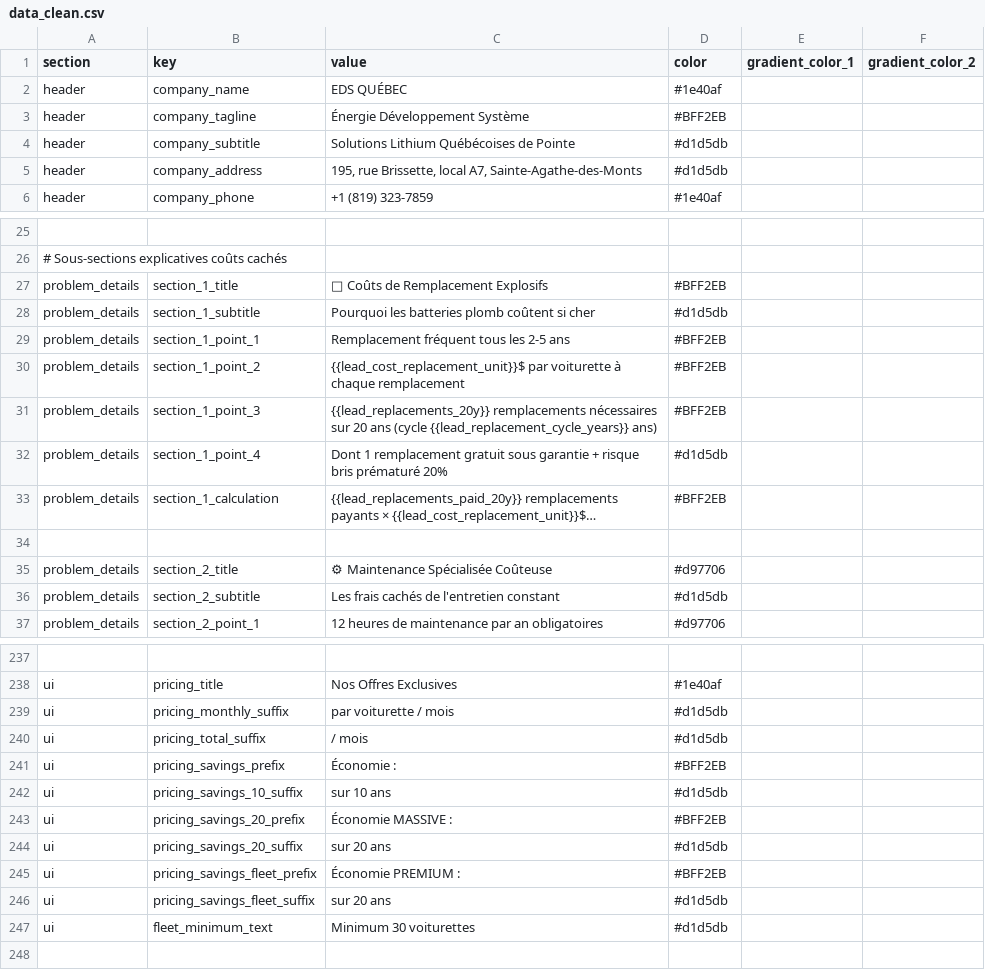
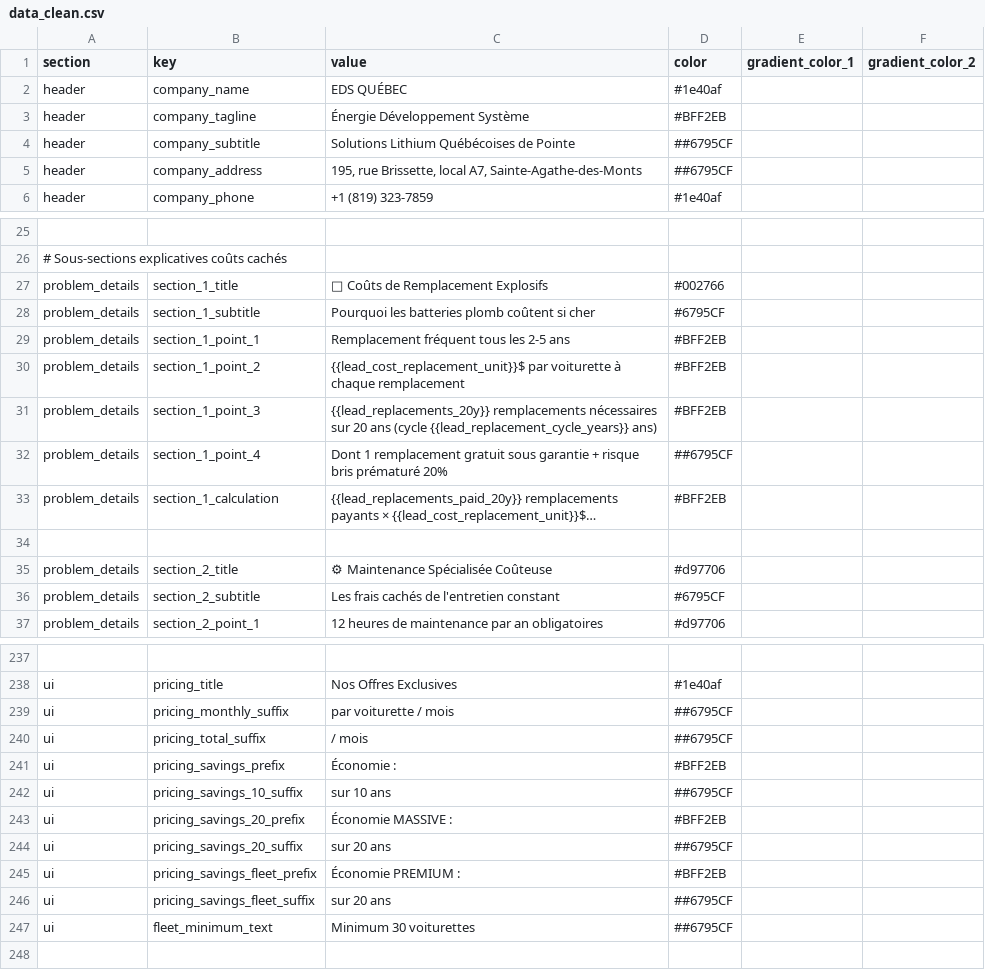
Before and after one commit to VraiBrujah/GeeknDragon, a CSV file: EDS/presentation_Golf/data_clean.csv, drawn as a sheet; only a part is shown, gaps mark what is left out; long unchanged cells end in …; the diff covers the shown part only; the diff names each change by its address in the sheet, - before the commit and + after, or states it on an @@ line.

Commit message:
Update data_clean.csv

```diff
--- a/EDS/presentation_Golf/data_clean.csv
+++ b/EDS/presentation_Golf/data_clean.csv
-D4:D5 (color): #d1d5db
+D4:D5 (color): ##6795CF
-D27 (color): #BFF2EB
+D27 (color): #002766
-D28 (color): #d1d5db
+D28 (color): #6795CF
-D32 (color): #d1d5db
+D32 (color): ##6795CF
-D36 (color): #d1d5db
+D36 (color): #6795CF
-D239:D240 (color): #d1d5db
+D239:D240 (color): ##6795CF
-D242 (color): #d1d5db
+D242 (color): ##6795CF
-D244 (color): #d1d5db
+D244 (color): ##6795CF
-D246:D247 (color): #d1d5db
+D246:D247 (color): ##6795CF
```
Also changed, not shown: 26 edited cells elsewhere in this file.
